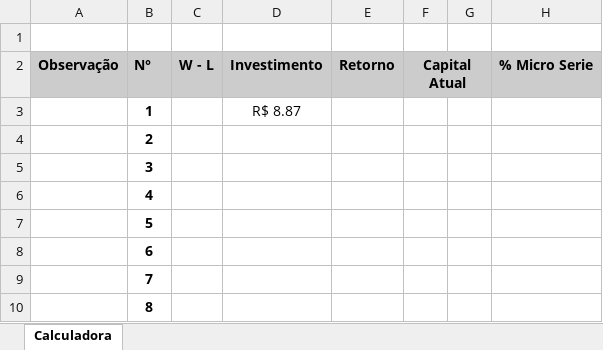
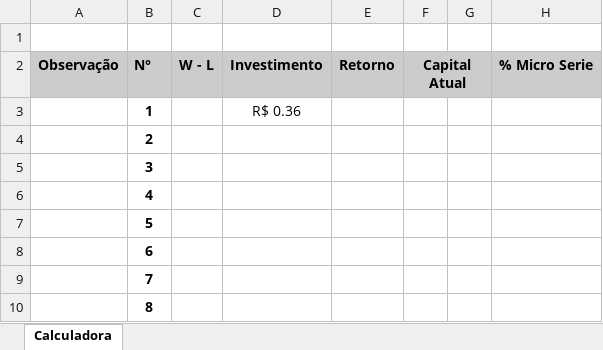
Before and after one commit to ViniciosPsidonik/iq, an Excel workbook: deriv-api/Massanielloderiv.xlsx, sheet Calculadora, drawn as a sheet; only a part is shown; values as stored, in another font and other column widths than the file's, no borders; charts and pictures and conditional formats not drawn; the diff covers the shown part only; the diff names each change by its address in the sheet, - before the commit and + after, or states it on an @@ line.

```diff
--- a/deriv-api/Massanielloderiv.xlsx (sheet Calculadora)
+++ b/deriv-api/Massanielloderiv.xlsx (sheet Calculadora)
-D3 (Investimento): R$ 8.87
+D3 (Investimento): R$ 0.36
```
Also changed, not shown: 72 removed rows and 14 edited cells elsewhere in this sheet, charts or pictures, 25 other files.
